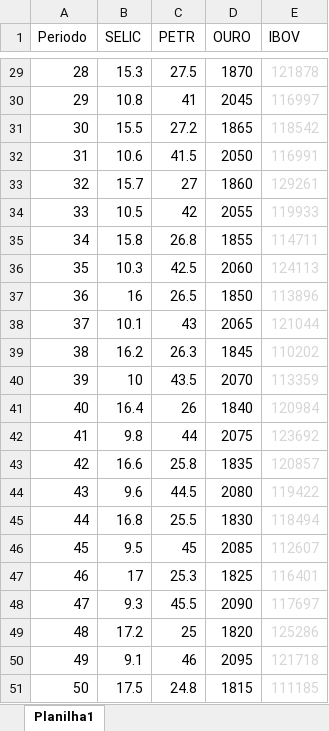
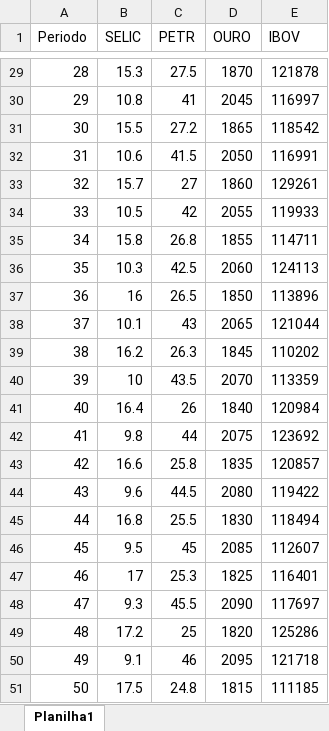
Before and after one commit to yuri-azevedo/Dataframes, an Excel workbook: DataframeCorrel.xlsx, sheet Planilha1, drawn as a sheet; only a part is shown, gaps mark what is left out; values as stored, in another font and other column widths than the file's, no borders; the diff covers the shown part only; the diff names each change by its address in the sheet, - before the commit and + after, or states it on an @@ line.

```diff
--- a/DataframeCorrel.xlsx (sheet Planilha1)
+++ b/DataframeCorrel.xlsx (sheet Planilha1)
-E29:E51 text colour: #D6D5D4
+E29:E51 text colour: black
```
Also changed, not shown: 5 edited cells and cell formats elsewhere in this sheet.
